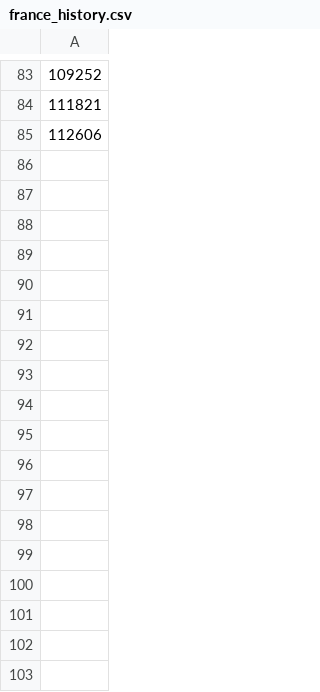
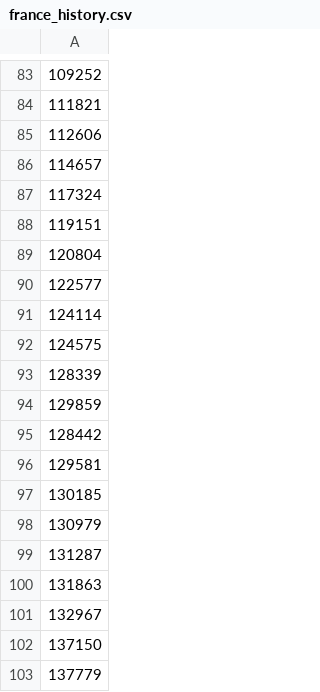
Before and after one commit to lamharrison/coronavirus-machine-learning, a CSV file: data/france_history.csv, drawn as a sheet; only a part is shown, gaps mark what is left out; the diff names each change by its address in the sheet, - before the commit and + after, or states it on an @@ line.

Commit message:
update data

```diff
--- a/data/france_history.csv
+++ b/data/france_history.csv
+row 86: 114657
+row 87: 117324
+row 88: 119151
+row 89: 120804
+row 90: 122577
+row 91: 124114
+row 92: 124575
+row 93: 128339
+row 94: 129859
+row 95: 128442
+row 96: 129581
+row 97: 130185
+row 98: 130979
+row 99: 131287
+row 100: 131863
+row 101: 132967
+row 102: 137150
+row 103: 137779
```
Also changed, not shown: data/germany_history.csv, data/italy_history.csv, 3 other files.
